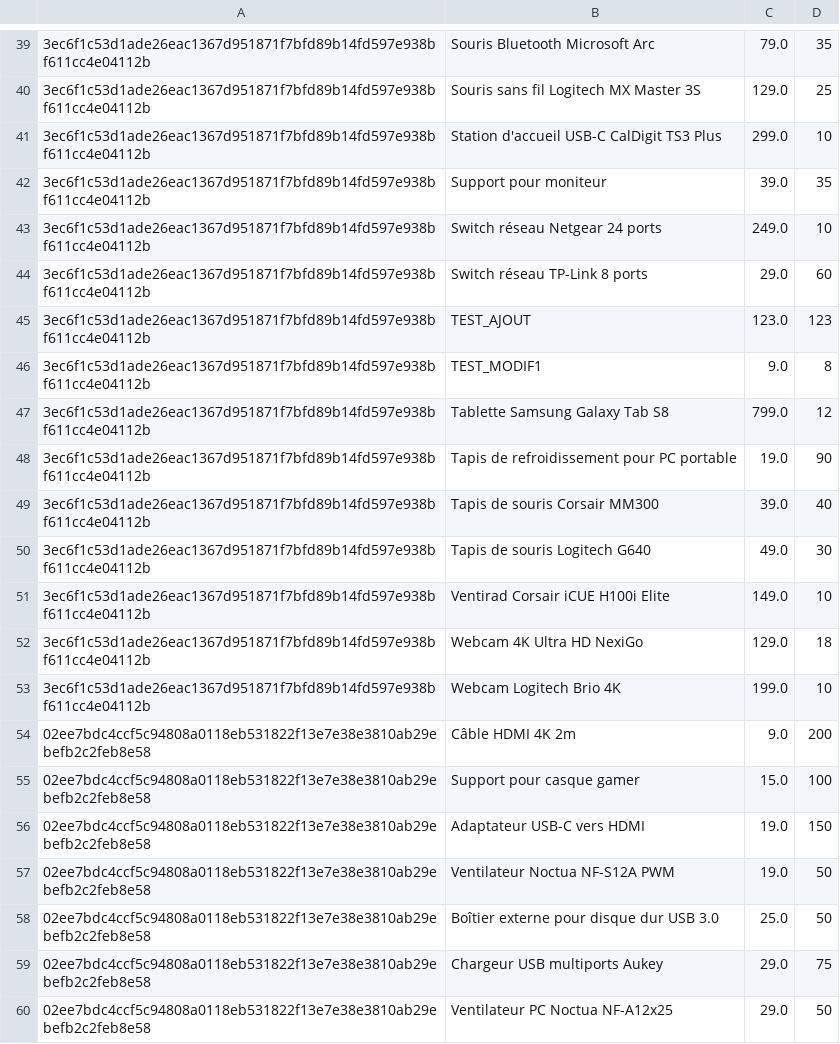
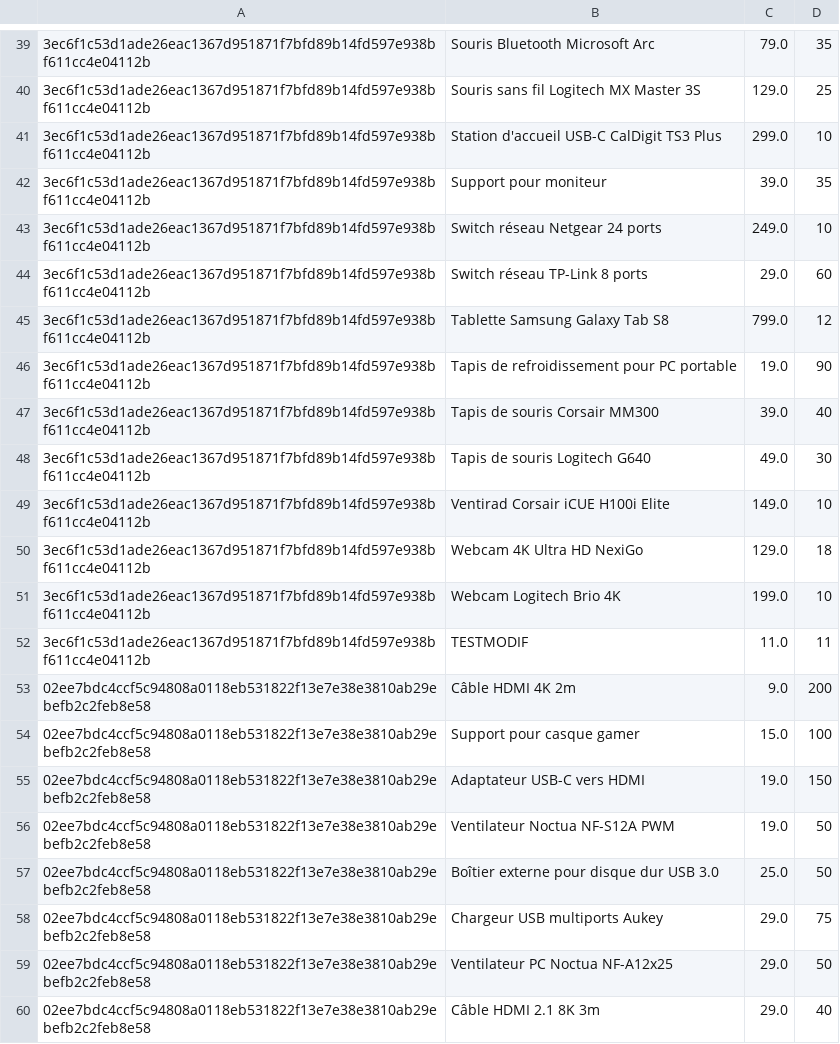
Before and after one commit to 1Itsme1/Project-python, a CSV file: Data/assignations_stock.csv, drawn as a sheet; only a part is shown, gaps mark what is left out; the shorter side is filled out with more unchanged rows; removed rows and columns are numbered as before the commit, all else as after; the diff names each change by its address in the sheet, - before the commit and + after, or states it on an @@ line.

```diff
--- a/Data/assignations_stock.csv
+++ b/Data/assignations_stock.csv
-row 45: 3ec6f1c53d1ade26eac1367d951871f7bfd89b14fd597e938bf611cc4e04112b | TEST_AJOUT | 123.0 | 123
-row 46: 3ec6f1c53d1ade26eac1367d951871f7bfd89b14fd597e938bf611cc4e04112b | TEST_MODIF1 | 9.0 | 8
+row 52: 3ec6f1c53d1ade26eac1367d951871f7bfd89b14fd597e938bf611cc4e04112b | TESTMODIF | 11.0 | 11
```
Also changed, not shown: Data/usernames_passwords.csv, 4 other files.
